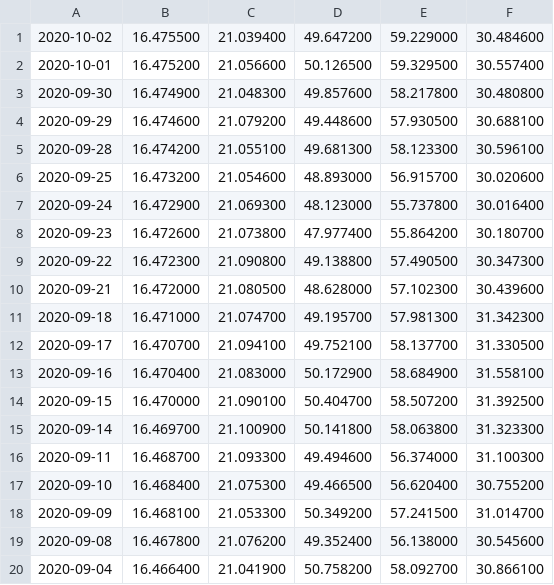
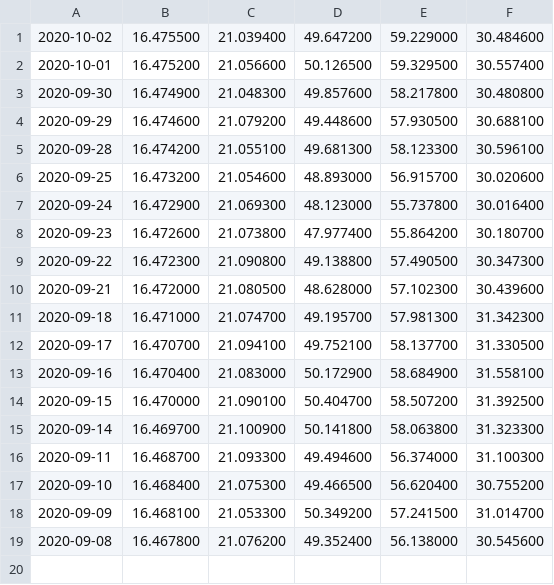
Before and after one commit to mckelvym/tsp_prices, a CSV file: tspsharePriceHistory.csv, drawn as a sheet; the diff names each change by its address in the sheet, - before the commit and + after, or states it on an @@ line.

Commit message:
Daily update

```diff
--- a/tspsharePriceHistory.csv
+++ b/tspsharePriceHistory.csv
-row 20: 2020-09-04 | 16.466400 | 21.041900 | 50.758200 | 58.092700 | 30.866100
```
